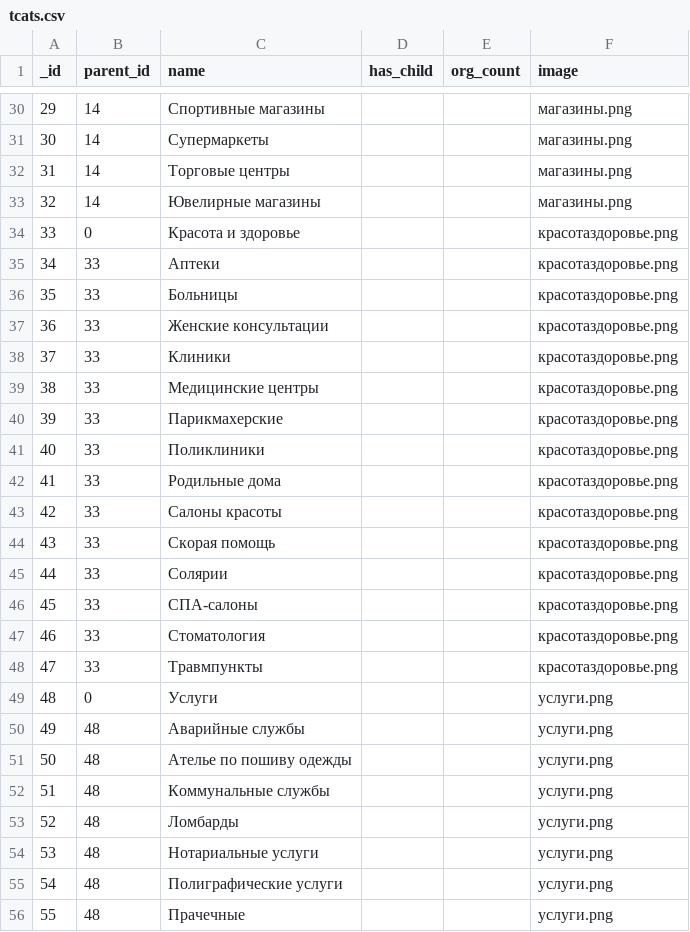
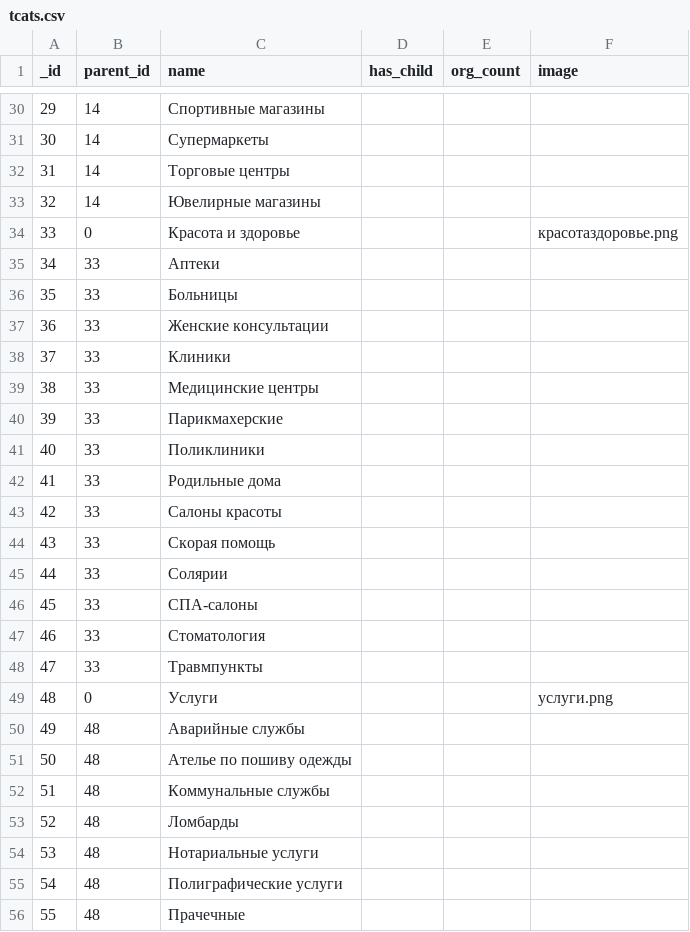
Before and after one commit to KosenkoDmitriy/shopomob_reference, a CSV file: db/csv/tcats.csv, drawn as a sheet; only a part is shown, gaps mark what is left out; the diff covers the shown part only.

Commit message:
remove unused images for tsubcats.

```diff
--- a/db/csv/tcats.csv
+++ b/db/csv/tcats.csv
@@ -30,27 +30,27 @@ _id,parent_id,name,has_child,org_count,image
-29,14,Спортивные магазины,,,магазины.png
-30,14,Супермаркеты,,,магазины.png
-31,14,Торговые центры,,,магазины.png
-32,14,Ювелирные магазины,,,магазины.png
+29,14,Спортивные магазины,,,
+30,14,Супермаркеты,,,
+31,14,Торговые центры,,,
+32,14,Ювелирные магазины,,,
 33,0,Красота и здоровье,,,красотаздоровье.png
-34,33,Аптеки,,,красотаздоровье.png
-35,33,Больницы,,,красотаздоровье.png
-36,33,Женские консультации,,,красотаздоровье.png
-37,33,Клиники,,,красотаздоровье.png
-38,33,Медицинские центры,,,красотаздоровье.png
-39,33,Парикмахерские,,,красотаздоровье.png
-40,33,Поликлиники,,,красотаздоровье.png
-41,33,Родильные дома,,,красотаздоровье.png
-42,33,Салоны красоты,,,красотаздоровье.png
-43,33,Скорая помощь,,,красотаздоровье.png
-44,33,Солярии,,,красотаздоровье.png
-45,33,СПА-салоны,,,красотаздоровье.png
-46,33,Стоматология,,,красотаздоровье.png
-47,33,Травмпункты,,,красотаздоровье.png
+34,33,Аптеки,,,
+35,33,Больницы,,,
+36,33,Женские консультации,,,
+37,33,Клиники,,,
+38,33,Медицинские центры,,,
+39,33,Парикмахерские,,,
+40,33,Поликлиники,,,
+41,33,Родильные дома,,,
+42,33,Салоны красоты,,,
+43,33,Скорая помощь,,,
+44,33,Солярии,,,
+45,33,СПА-салоны,,,
+46,33,Стоматология,,,
+47,33,Травмпункты,,,
 48,0,Услуги,,,услуги.png
-49,48,Аварийные службы,,,услуги.png
-50,48,Ателье по пошиву одежды,,,услуги.png
-51,48,Коммунальные службы,,,услуги.png
-52,48,Ломбарды,,,услуги.png
-53,48,Нотариальные услуги,,,услуги.png
-54,48,Полиграфические услуги,,,услуги.png
-55,48,Прачечные,,,услуги.png
+49,48,Аварийные службы,,,
+50,48,Ателье по пошиву одежды,,,
+51,48,Коммунальные службы,,,
+52,48,Ломбарды,,,
+53,48,Нотариальные услуги,,,
+54,48,Полиграфические услуги,,,
+55,48,Прачечные,,,
```
Also changed, not shown: 81 edited cells elsewhere in this file.
